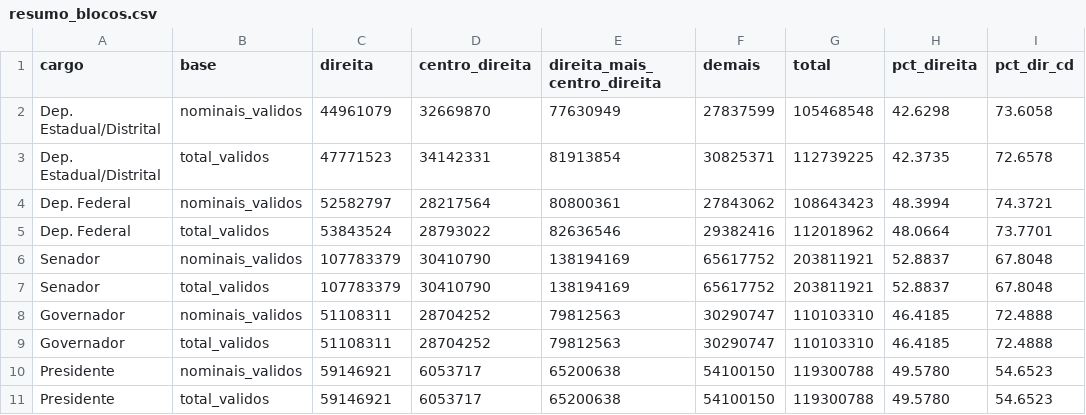
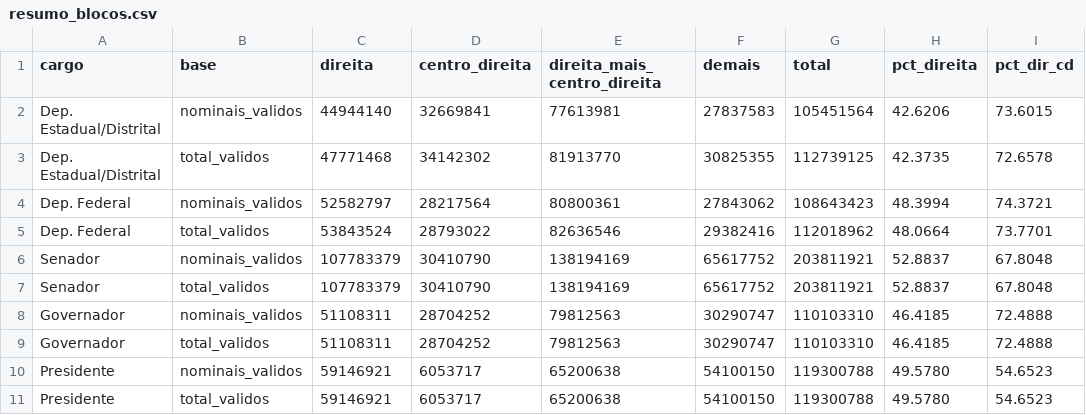
Before and after one commit to rafaelreali-lang/account-v61-evidence-anchor, a CSV file: tse2026/saida/divulgacao/resumo_blocos.csv, drawn as a sheet.

```diff
--- a/tse2026/saida/divulgacao/resumo_blocos.csv
+++ b/tse2026/saida/divulgacao/resumo_blocos.csv
@@ -1,4 +1,4 @@
 cargo,base,direita,centro_direita,direita_mais_centro_direita,demais,total,pct_direita,pct_dir_cd
-Dep. Estadual/Distrital,nominais_validos,44961079,32669870,77630949,27837599,105468548,42.6298,73.6058
-Dep. Estadual/Distrital,total_validos,47771523,34142331,81913854,30825371,112739225,42.3735,72.6578
+Dep. Estadual/Distrital,nominais_validos,44944140,32669841,77613981,27837583,105451564,42.6206,73.6015
+Dep. Estadual/Distrital,total_validos,47771468,34142302,81913770,30825355,112739125,42.3735,72.6578
 Dep. Federal,nominais_validos,52582797,28217564,80800361,27843062,108643423,48.3994,74.3721
```
Also changed, not shown: tse2026/saida/divulgacao/partidos_uf_cargo.csv, tse2026/saida/divulgacao/uf_cargo_totais.csv, 20 other files.
